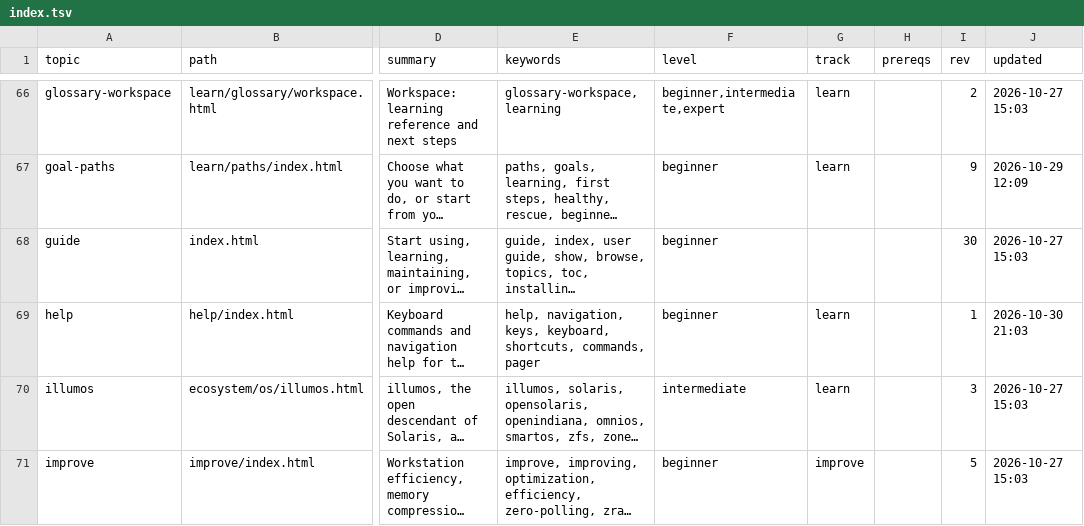
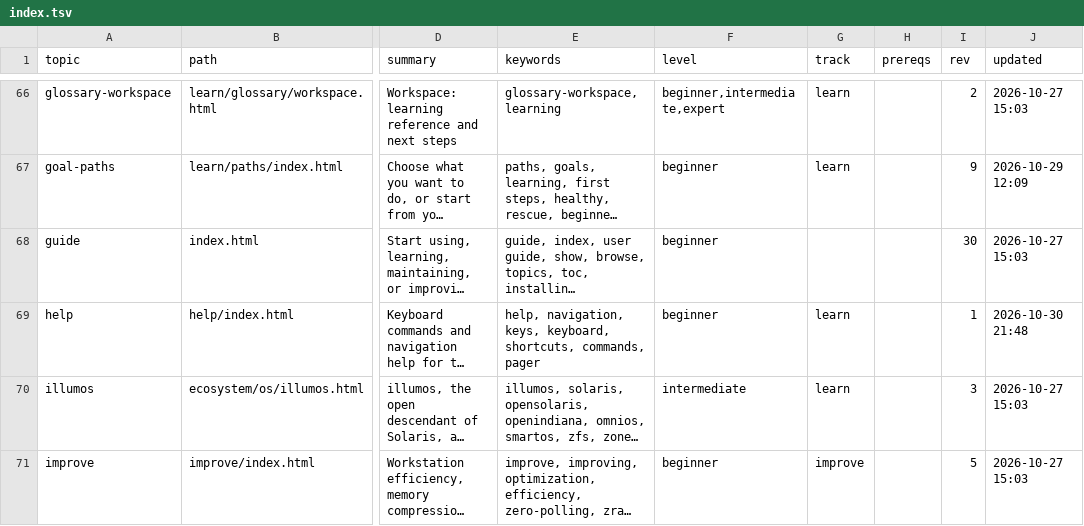
Before and after one commit to greenermoose/tam, a TSV file: knowledge/index.tsv, drawn as a sheet; only a part is shown, gaps mark what is left out; long unchanged cells end in …; the diff names each change by its address in the sheet, - before the commit and + after, or states it on an @@ line.

Commit message:
Refresh corpus index revisions after e257db7

```diff
--- a/knowledge/index.tsv
+++ b/knowledge/index.tsv
-J69 (updated): 2026-10-30 21:03
+J69 (updated): 2026-10-30 21:48
```
Also changed, not shown: 1 other file.
